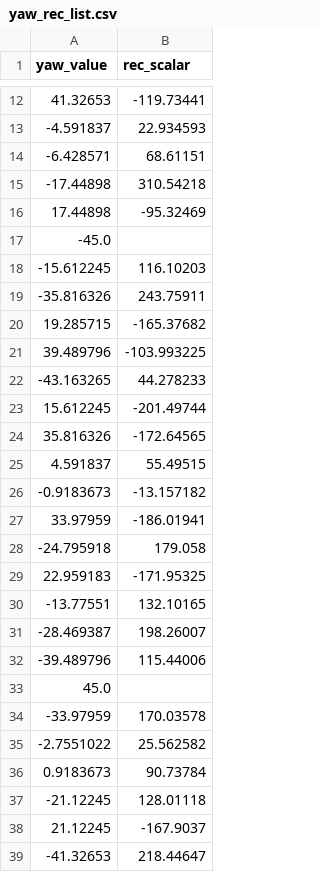
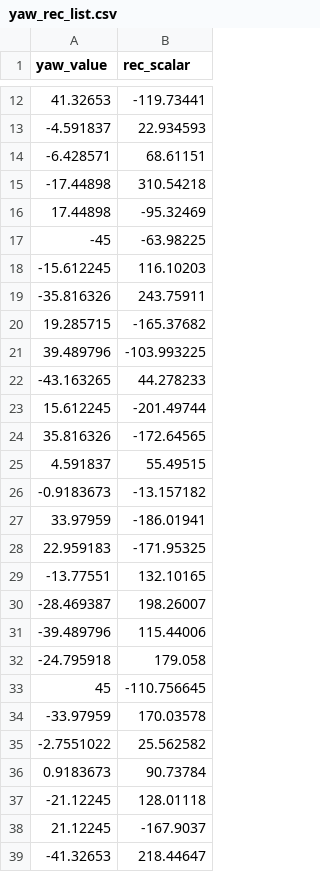
Before and after one commit to NG-Bullseye/BlackboxOptimisation, a CSV file: yaw_rec_list.csv, drawn as a sheet; only a part is shown, gaps mark what is left out.

Commit message:
main_final.py Sim.py Custom_Gaussian.py load_real_data.py yaw_acc_list.csv yaw_rec_list.csv

```diff
--- a/yaw_rec_list.csv
+++ b/yaw_rec_list.csv
@@ -16,3 +16,3 @@ yaw_value,rec_scalar
 17.44898,-95.32469
--45.0,
+-45,-63.98225
 -15.612245,116.10203
@@ -27,3 +27,2 @@ yaw_value,rec_scalar
 33.97959,-186.01941
--24.795918,179.058
 22.959183,-171.95325
@@ -32,3 +31,4 @@ yaw_value,rec_scalar
 -39.489796,115.44006
-45.0,
+-24.795918,179.058
+45,-110.756645
 -33.97959,170.03578
```
Also changed, not shown: yaw_acc_list.csv, 5 other files.
